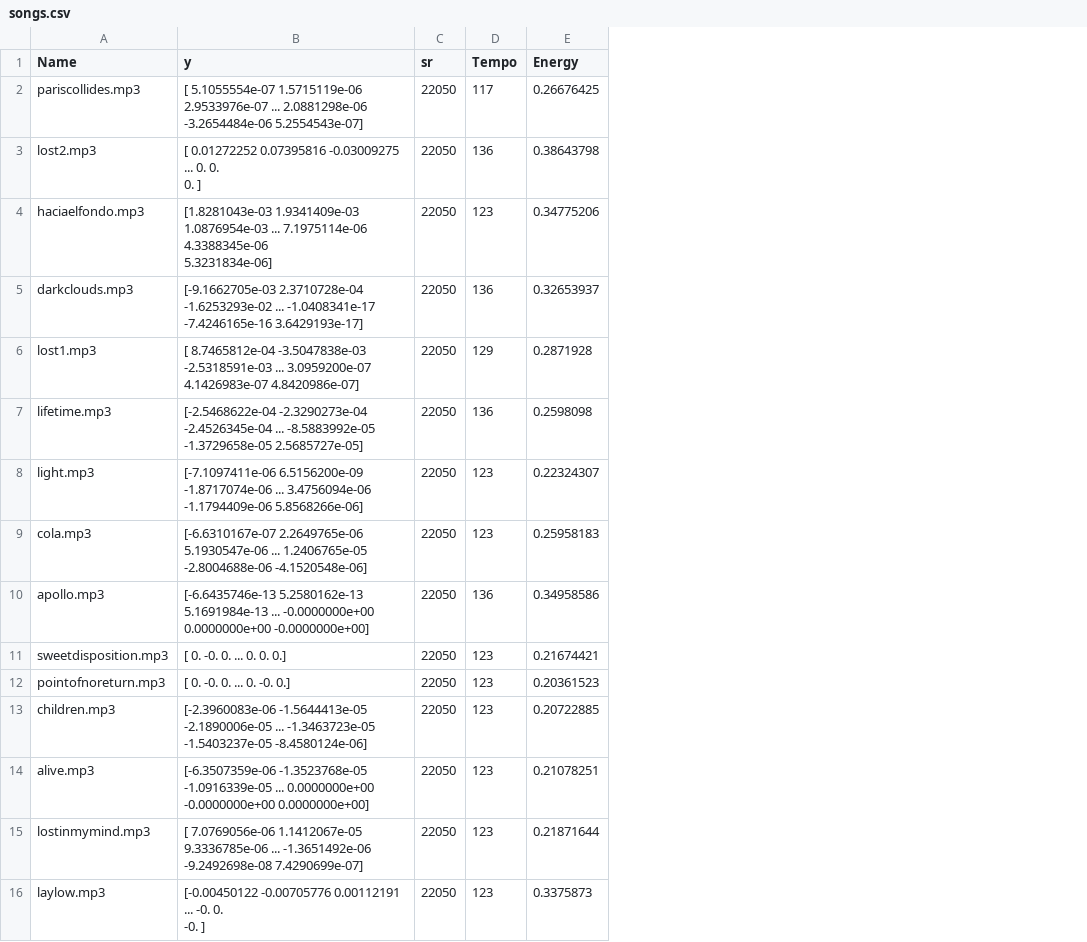
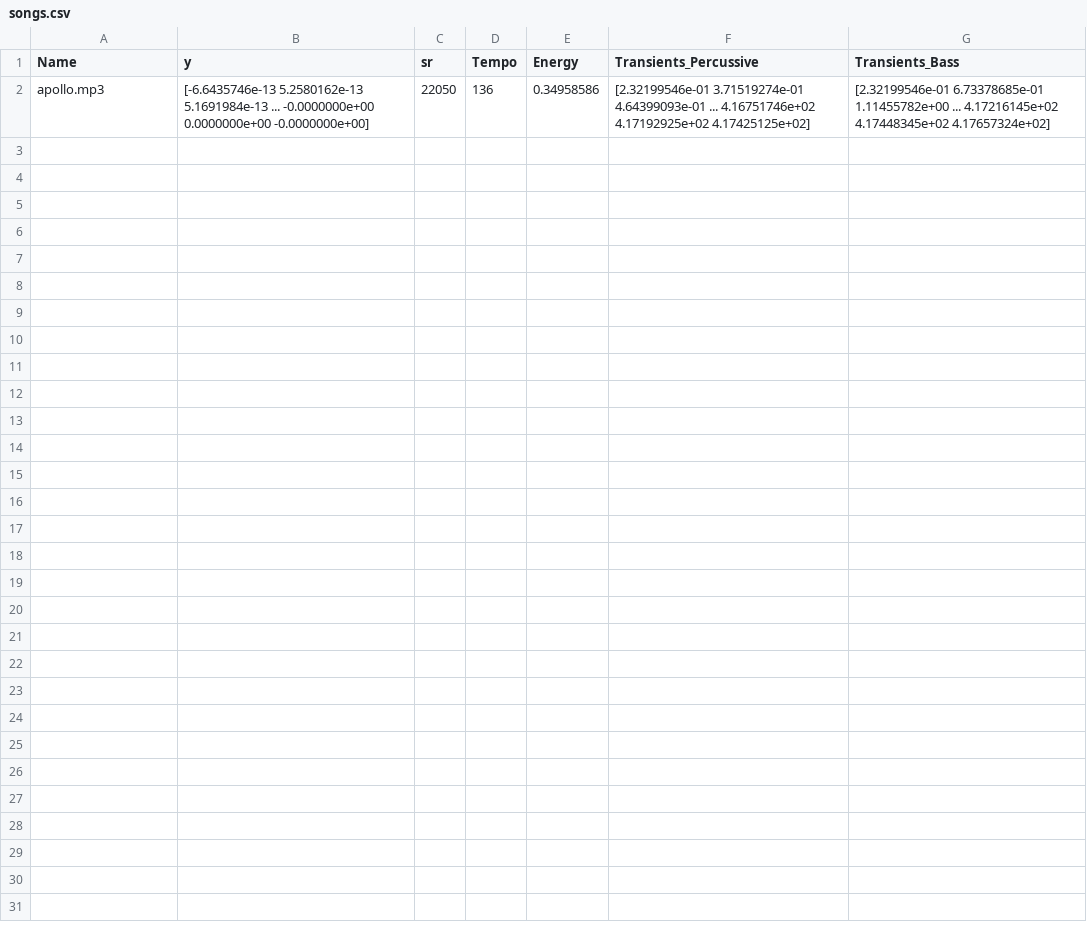
Before and after one commit to ninaboord/dj-copilot, a CSV file: songs.csv, drawn as a sheet; removed rows and columns are numbered as before the commit, all else as after; ↵ is a line break in a cell; the diff names each change by its address in the sheet, - before the commit and + after, or states it on an @@ line.

```diff
--- a/songs.csv
+++ b/songs.csv
+column F (Transients_Percussive), row 2: [2.32199546e-01 3.71519274e-01 4.64399093e-01 ... 4.16751746e+02 ↵ 4.17192925e+02 4.17425125e+02]
+column G (Transients_Bass), row 2: [2.32199546e-01 6.73378685e-01 1.11455782e+00 ... 4.17216145e+02 ↵ 4.17448345e+02 4.17657324e+02]
-row 2: pariscollides.mp3 | [ 5.1055554e-07 1.5715119e-06 2.9533976e-07 ... 2.0881298e-06 ↵ -3.2654484e-06 5.2554543e-07] | 22050 | 117 | 0.26676425
-row 3: lost2.mp3 | [ 0.01272252 0.07395816 -0.03009275 ... 0. 0. ↵ 0. ] | 22050 | 136 | 0.38643798
-row 4: haciaelfondo.mp3 | [1.8281043e-03 1.9341409e-03 1.0876954e-03 ... 7.1975114e-06 4.3388345e-06 ↵ 5.3231834e-06] | 22050 | 123 | 0.34775206
-row 5: darkclouds.mp3 | [-9.1662705e-03 2.3710728e-04 -1.6253293e-02 ... -1.0408341e-17 ↵ -7.4246165e-16 3.6429193e-17] | 22050 | 136 | 0.32653937
-row 6: lost1.mp3 | [ 8.7465812e-04 -3.5047838e-03 -2.5318591e-03 ... 3.0959200e-07 ↵ 4.1426983e-07 4.8420986e-07] | 22050 | 129 | 0.2871928
-row 7: lifetime.mp3 | [-2.5468622e-04 -2.3290273e-04 -2.4526345e-04 ... -8.5883992e-05 ↵ -1.3729658e-05 2.5685727e-05] | 22050 | 136 | 0.2598098
-row 8: light.mp3 | [-7.1097411e-06 6.5156200e-09 -1.8717074e-06 ... 3.4756094e-06 ↵ -1.1794409e-06 5.8568266e-06] | 22050 | 123 | 0.22324307
-row 9: cola.mp3 | [-6.6310167e-07 2.2649765e-06 5.1930547e-06 ... 1.2406765e-05 ↵ -2.8004688e-06 -4.1520548e-06] | 22050 | 123 | 0.25958183
-row 11: sweetdisposition.mp3 | [ 0. -0. 0. ... 0. 0. 0.] | 22050 | 123 | 0.21674421
-row 12: pointofnoreturn.mp3 | [ 0. -0. 0. ... 0. -0. 0.] | 22050 | 123 | 0.20361523
-row 13: children.mp3 | [-2.3960083e-06 -1.5644413e-05 -2.1890006e-05 ... -1.3463723e-05 ↵ -1.5403237e-05 -8.4580124e-06] | 22050 | 123 | 0.20722885
-row 14: alive.mp3 | [-6.3507359e-06 -1.3523768e-05 -1.0916339e-05 ... 0.0000000e+00 ↵ -0.0000000e+00 0.0000000e+00] | 22050 | 123 | 0.21078251
-row 15: lostinmymind.mp3 | [ 7.0769056e-06 1.1412067e-05 9.3336785e-06 ... -1.3651492e-06 ↵ -9.2492698e-08 7.4290699e-07] | 22050 | 123 | 0.21871644
-row 16: laylow.mp3 | [-0.00450122 -0.00705776 0.00112191 ... -0. 0. ↵ -0. ] | 22050 | 123 | 0.3375873
```
Also changed, not shown: 4 other files.
